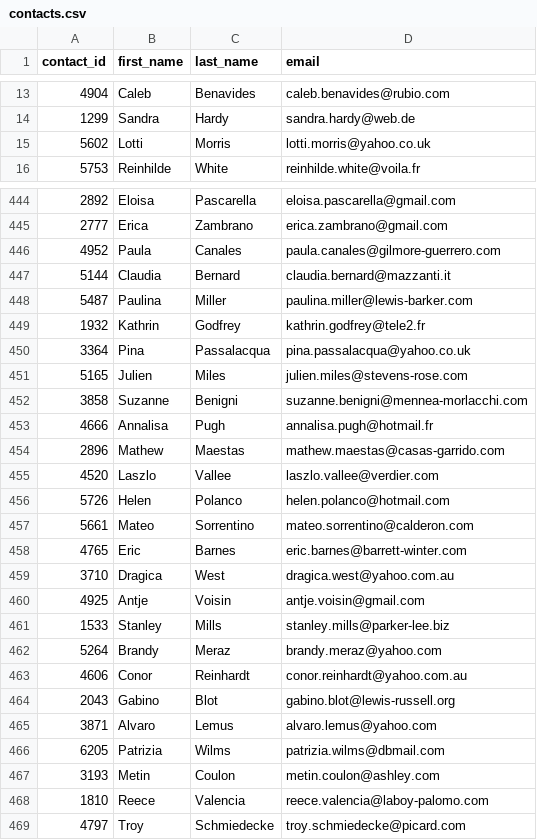
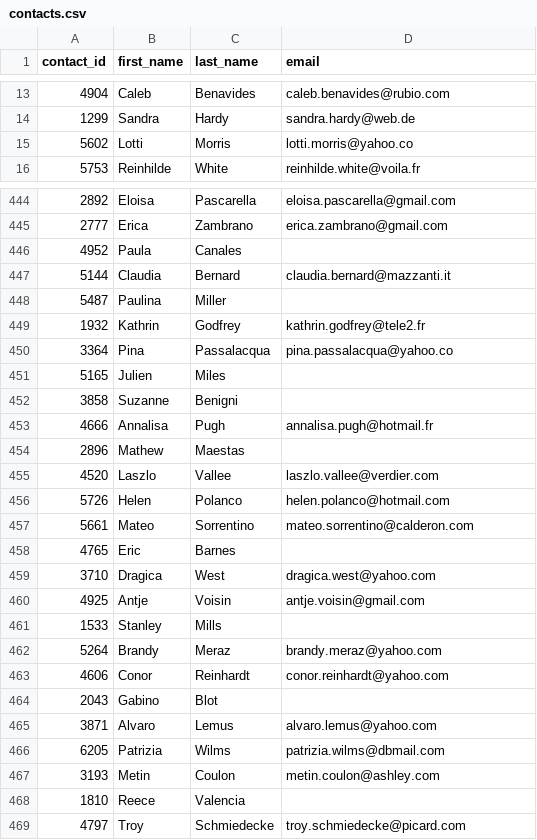
Before and after one commit to juszisholtz/Crowdfunding_ETL, a CSV file: Starter_Files/Resources/contacts.csv, drawn as a sheet; only a part is shown, gaps mark what is left out; the diff covers the shown part only.

```diff
--- a/Starter_Files/Resources/contacts.csv
+++ b/Starter_Files/Resources/contacts.csv
@@ -14,3 +14,3 @@ contact_id,first_name,last_name,email
 1299,Sandra,Hardy,sandra.hardy@web.de
-5602,Lotti,Morris,lotti.morris@yahoo.co.uk
+5602,Lotti,Morris,lotti.morris@yahoo.co
 5753,Reinhilde,White,reinhilde.white@voila.fr
@@ -445,11 +445,11 @@ contact_id,first_name,last_name,email
 2777,Erica,Zambrano,erica.zambrano@gmail.com
-4952,Paula,Canales,paula.canales@gilmore-guerrero.com
+4952,Paula,Canales,
 5144,Claudia,Bernard,claudia.bernard@mazzanti.it
-5487,Paulina,Miller,paulina.miller@lewis-barker.com
+5487,Paulina,Miller,
 1932,Kathrin,Godfrey,kathrin.godfrey@tele2.fr
-3364,Pina,Passalacqua,pina.passalacqua@yahoo.co.uk
-5165,Julien,Miles,julien.miles@stevens-rose.com
-3858,Suzanne,Benigni,suzanne.benigni@mennea-morlacchi.com
+3364,Pina,Passalacqua,pina.passalacqua@yahoo.co
+5165,Julien,Miles,
+3858,Suzanne,Benigni,
 4666,Annalisa,Pugh,annalisa.pugh@hotmail.fr
-2896,Mathew,Maestas,mathew.maestas@casas-garrido.com
+2896,Mathew,Maestas,
 4520,Laszlo,Vallee,laszlo.vallee@verdier.com
@@ -457,9 +457,9 @@ contact_id,first_name,last_name,email
 5661,Mateo,Sorrentino,mateo.sorrentino@calderon.com
-4765,Eric,Barnes,eric.barnes@barrett-winter.com
-3710,Dragica,West,dragica.west@yahoo.com.au
+4765,Eric,Barnes,
+3710,Dragica,West,dragica.west@yahoo.com
 4925,Antje,Voisin,antje.voisin@gmail.com
-1533,Stanley,Mills,stanley.mills@parker-lee.biz
+1533,Stanley,Mills,
 5264,Brandy,Meraz,brandy.meraz@yahoo.com
-4606,Conor,Reinhardt,conor.reinhardt@yahoo.com.au
-2043,Gabino,Blot,gabino.blot@lewis-russell.org
+4606,Conor,Reinhardt,conor.reinhardt@yahoo.com
+2043,Gabino,Blot,
 3871,Alvaro,Lemus,alvaro.lemus@yahoo.com
@@ -467,3 +467,3 @@ contact_id,first_name,last_name,email
 3193,Metin,Coulon,metin.coulon@ashley.com
-1810,Reece,Valencia,reece.valencia@laboy-palomo.com
+1810,Reece,Valencia,
 4797,Troy,Schmiedecke,troy.schmiedecke@picard.com
```
Also changed, not shown: 185 edited cells elsewhere in this file, 1 other file.
